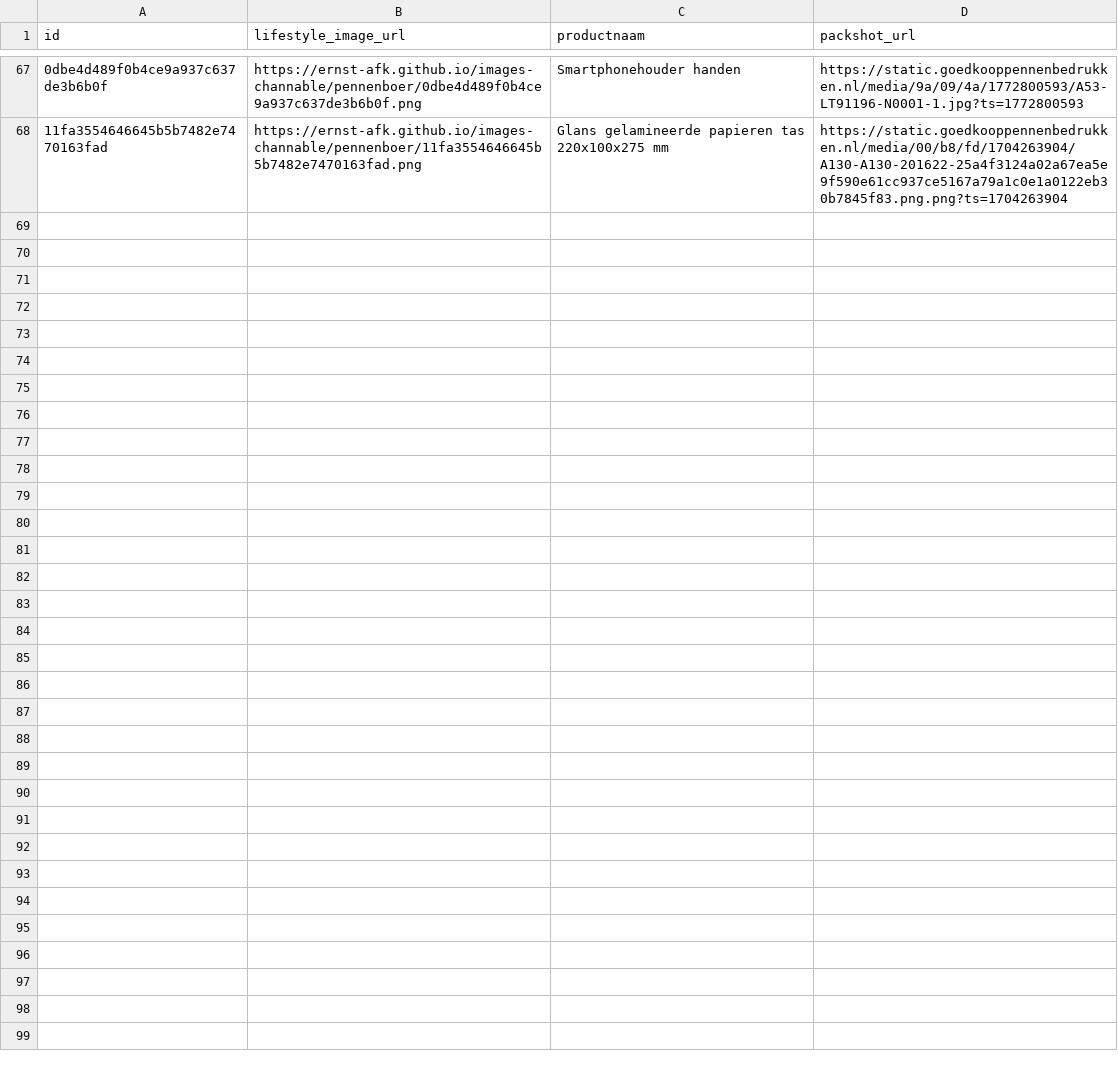
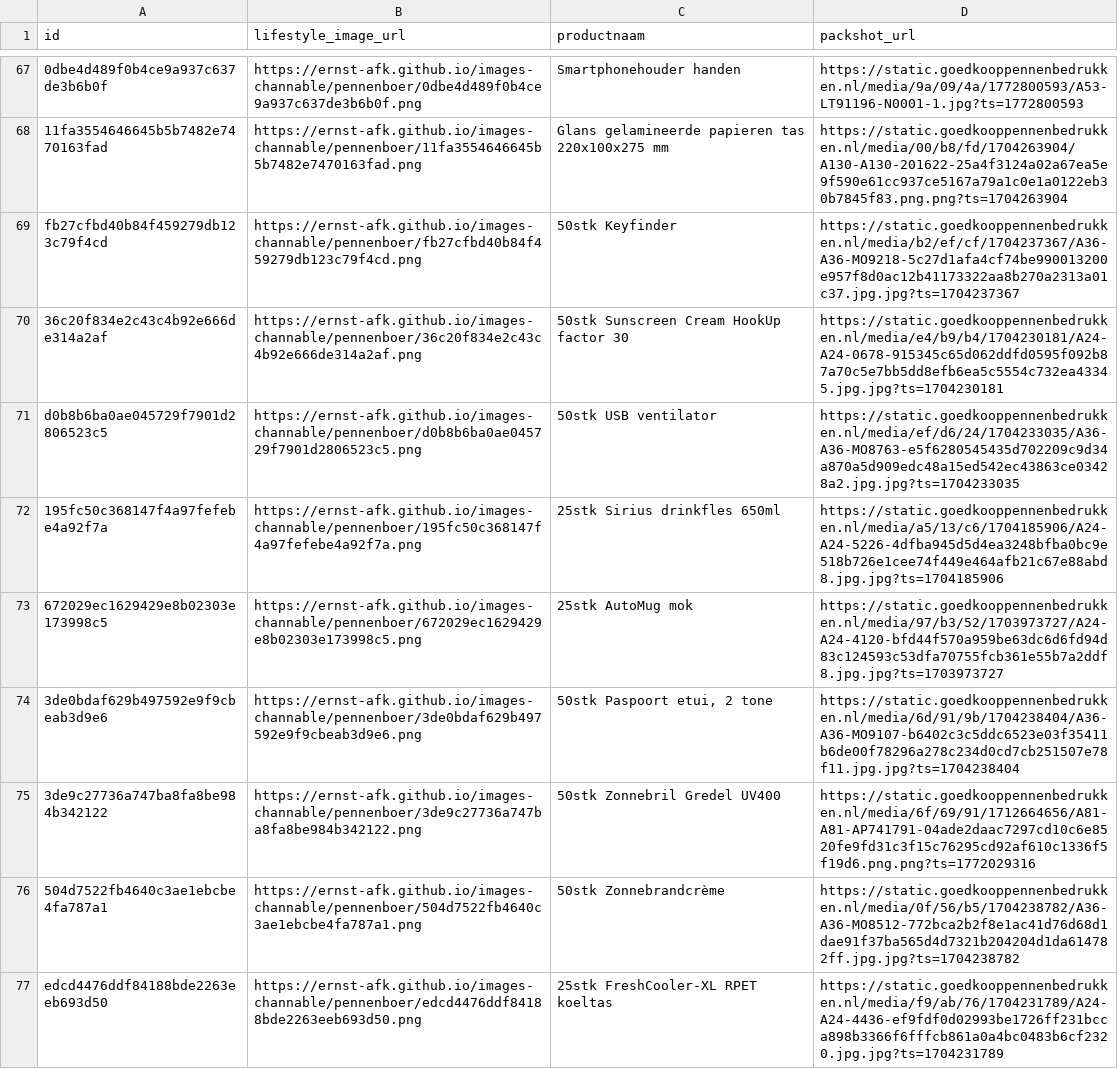
Before and after one commit to ernst-afk/images-channable, a CSV file: pennenboer/lifestyle-images.csv, drawn as a sheet; only a part is shown, gaps mark what is left out; the diff covers the shown part only; the diff names each change by its address in the sheet, - before the commit and + after, or states it on an @@ line.

Commit message:
PennenBoer: omzet-top-20 erbij (Sirius als kleurenopstelling, Sun Ray overgeslagen)

```diff
--- a/pennenboer/lifestyle-images.csv
+++ b/pennenboer/lifestyle-images.csv
+row 69: fb27cfbd40b84f459279db123c79f4cd | https://ernst-afk.github.io/images-channable/pennenboer/fb27cfbd40b84f459279db123c79f4cd.png | 50stk Keyfinder | https://static.goedkooppennenbedrukken.nl/media/b2/ef/cf/1704237367/A36-A36-MO9218-5c27d1afa4cf74be990013200e957f8d0ac12b41173322aa8b270a2313a01c37.jpg.jpg?ts=1704237367
+row 70: 36c20f834e2c43c4b92e666de314a2af | https://ernst-afk.github.io/images-channable/pennenboer/36c20f834e2c43c4b92e666de314a2af.png | 50stk Sunscreen Cream HookUp factor 30 | https://static.goedkooppennenbedrukken.nl/media/e4/b9/b4/1704230181/A24-A24-0678-915345c65d062ddfd0595f092b87a70c5e7bb5dd8efb6ea5c5554c732ea43345.jpg.jpg?ts=1704230181
+row 71: d0b8b6ba0ae045729f7901d2806523c5 | https://ernst-afk.github.io/images-channable/pennenboer/d0b8b6ba0ae045729f7901d2806523c5.png | 50stk USB ventilator | https://static.goedkooppennenbedrukken.nl/media/ef/d6/24/1704233035/A36-A36-MO8763-e5f6280545435d702209c9d34a870a5d909edc48a15ed542ec43863ce03428a2.jpg.jpg?ts=1704233035
+row 72: 195fc50c368147f4a97fefebe4a92f7a | https://ernst-afk.github.io/images-channable/pennenboer/195fc50c368147f4a97fefebe4a92f7a.png | 25stk Sirius drinkfles 650ml | https://static.goedkooppennenbedrukken.nl/media/a5/13/c6/1704185906/A24-A24-5226-4dfba945d5d4ea3248bfba0bc9e518b726e1cee74f449e464afb21c67e88abd8.jpg.jpg?ts=1704185906
+row 73: 672029ec1629429e8b02303e173998c5 | https://ernst-afk.github.io/images-channable/pennenboer/672029ec1629429e8b02303e173998c5.png | 25stk AutoMug mok | https://static.goedkooppennenbedrukken.nl/media/97/b3/52/1703973727/A24-A24-4120-bfd44f570a959be63dc6d6fd94d83c124593c53dfa70755fcb361e55b7a2ddf8.jpg.jpg?ts=1703973727
+row 74: 3de0bdaf629b497592e9f9cbeab3d9e6 | https://ernst-afk.github.io/images-channable/pennenboer/3de0bdaf629b497592e9f9cbeab3d9e6.png | 50stk Paspoort etui, 2 tone | https://static.goedkooppennenbedrukken.nl/media/6d/91/9b/1704238404/A36-A36-MO9107-b6402c3c5ddc6523e03f35411b6de00f78296a278c234d0cd7cb251507e78f11.jpg.jpg?ts=1704238404
+row 75: 3de9c27736a747ba8fa8be984b342122 | https://ernst-afk.github.io/images-channable/pennenboer/3de9c27736a747ba8fa8be984b342122.png | 50stk Zonnebril Gredel UV400 | https://static.goedkooppennenbedrukken.nl/media/6f/69/91/1712664656/A81-A81-AP741791-04ade2daac7297cd10c6e8520fe9fd31c3f15c76295cd92af610c1336f5f19d6.png.png?ts=1772029316
+row 76: 504d7522fb4640c3ae1ebcbe4fa787a1 | https://ernst-afk.github.io/images-channable/pennenboer/504d7522fb4640c3ae1ebcbe4fa787a1.png | 50stk Zonnebrandcrème | https://static.goedkooppennenbedrukken.nl/media/0f/56/b5/1704238782/A36-A36-MO8512-772bca2b2f8e1ac41d76d68d1dae91f37ba565d4d7321b204204d1da614782ff.jpg.jpg?ts=1704238782
+row 77: edcd4476ddf84188bde2263eeb693d50 | https://ernst-afk.github.io/images-channable/pennenboer/edcd4476ddf84188bde2263eeb693d50.png | 25stk FreshCooler-XL RPET koeltas | https://static.goedkooppennenbedrukken.nl/media/f9/ab/76/1704231789/A24-A24-4436-ef9fdf0d02993be1726ff231bcca898b3366f6fffcb861a0a4bc0483b6cf2320.jpg.jpg?ts=1704231789
```
Also changed, not shown: 8 added rows elsewhere in this file, 17 other files.
